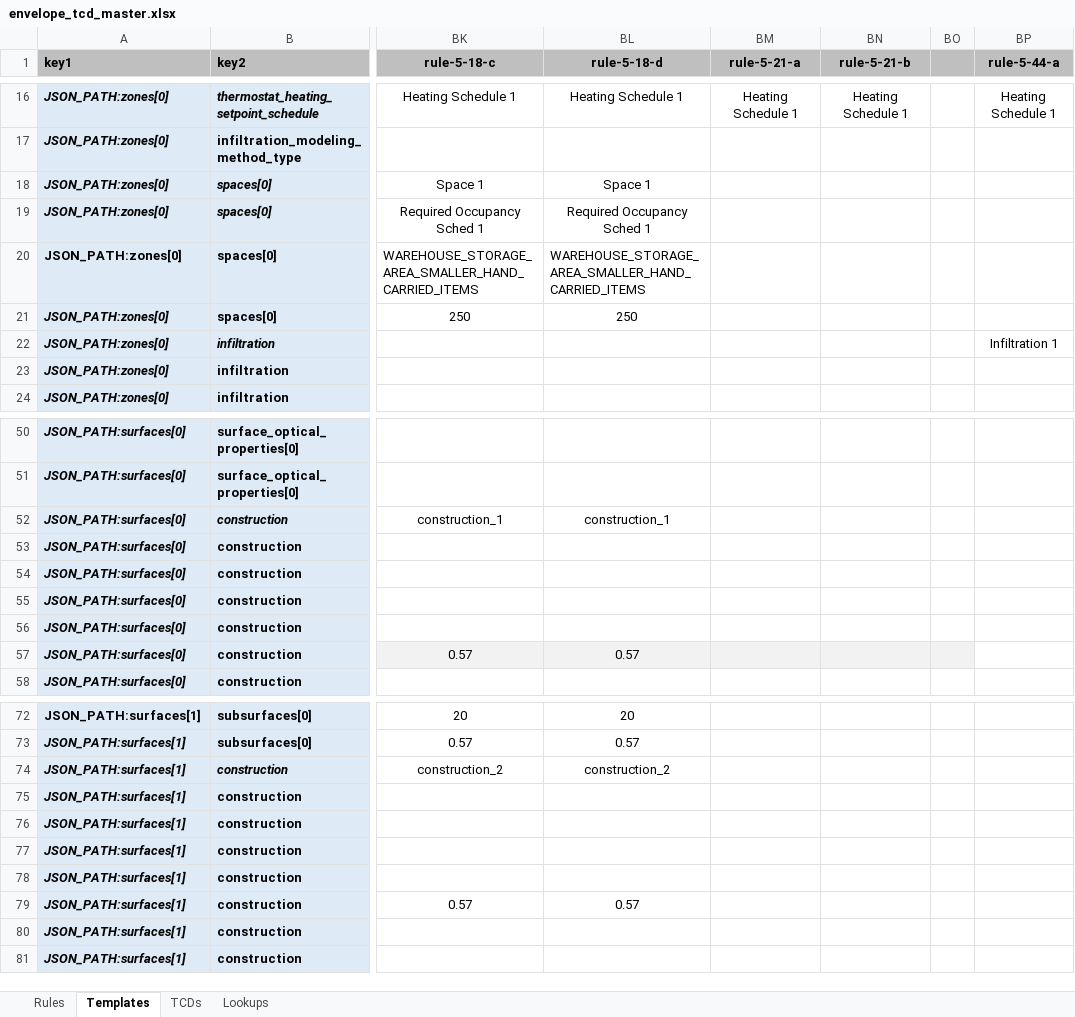
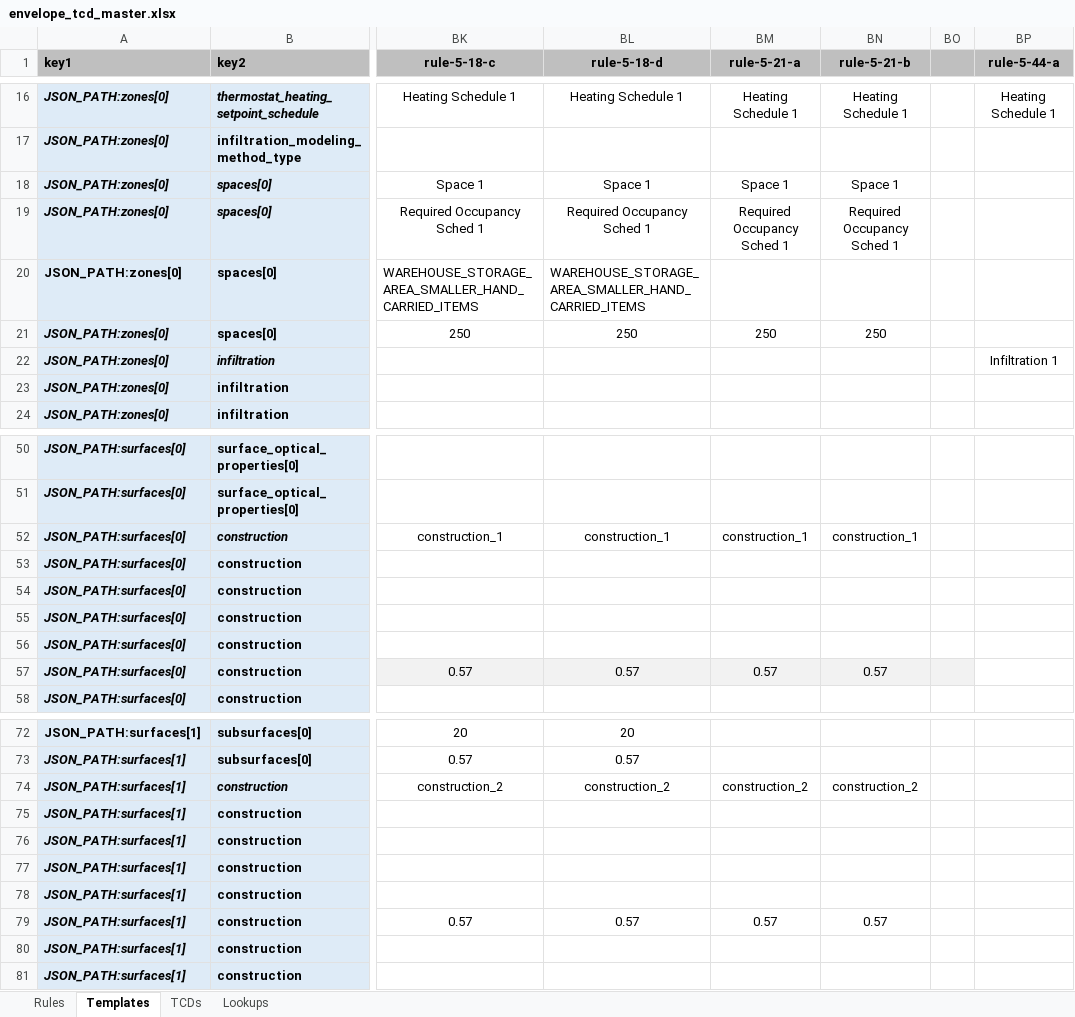
Before and after one commit to pnnl/ruleset-checking-tool, an Excel workbook: rct229/ruletest_engine/ruletest_jsons/ruletest_spreadsheets/envelope_tcd_master.xlsx, sheet Templates, drawn as a sheet; only a part is shown, gaps mark what is left out; values as stored, in another font and other column widths than the file's, no borders; conditional formats not drawn; the diff covers the shown part only; the diff names each change by its address in the sheet, - before the commit and + after, or states it on an @@ line.

```diff
--- a/rct229/ruletest_engine/ruletest_jsons/ruletest_spreadsheets/envelope_tcd_master.xlsx (sheet Templates)
+++ b/rct229/ruletest_engine/ruletest_jsons/ruletest_spreadsheets/envelope_tcd_master.xlsx (sheet Templates)
-BM18 (rule-5-21-a): (empty)
+BM18 (rule-5-21-a): Space 1
-BN18 (rule-5-21-b): (empty)
+BN18 (rule-5-21-b): Space 1
-BM19 (rule-5-21-a): (empty)
+BM19 (rule-5-21-a): Required Occupancy Sched 1
-BN19 (rule-5-21-b): (empty)
+BN19 (rule-5-21-b): Required Occupancy Sched 1
-BM21 (rule-5-21-a): (empty)
+BM21 (rule-5-21-a): 250
-BN21 (rule-5-21-b): (empty)
+BN21 (rule-5-21-b): 250
-BM52 (rule-5-21-a): (empty)
+BM52 (rule-5-21-a): construction_1
-BN52 (rule-5-21-b): (empty)
+BN52 (rule-5-21-b): construction_1
-BM57 (rule-5-21-a): (empty)
+BM57 (rule-5-21-a): 0.57
-BN57 (rule-5-21-b): (empty)
+BN57 (rule-5-21-b): 0.57
-BM74 (rule-5-21-a): (empty)
+BM74 (rule-5-21-a): construction_2
-BN74 (rule-5-21-b): (empty)
+BN74 (rule-5-21-b): construction_2
-BM79 (rule-5-21-a): (empty)
+BM79 (rule-5-21-a): 0.57
-BN79 (rule-5-21-b): (empty)
+BN79 (rule-5-21-b): 0.57
```
Also changed, not shown: 20 edited cells elsewhere in this sheet, sheet TCDs, 4 other files.
